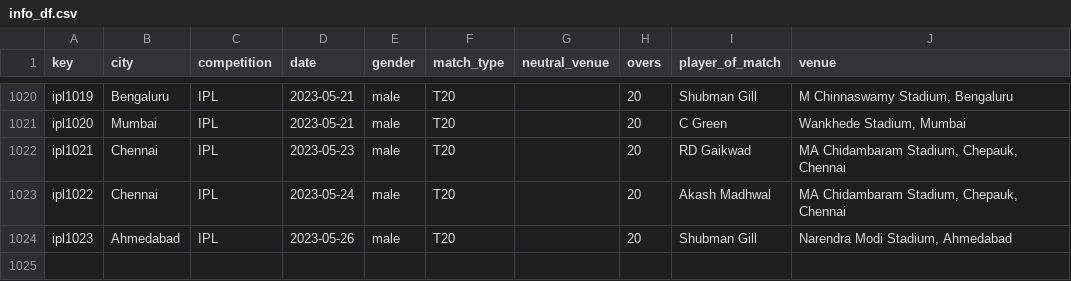
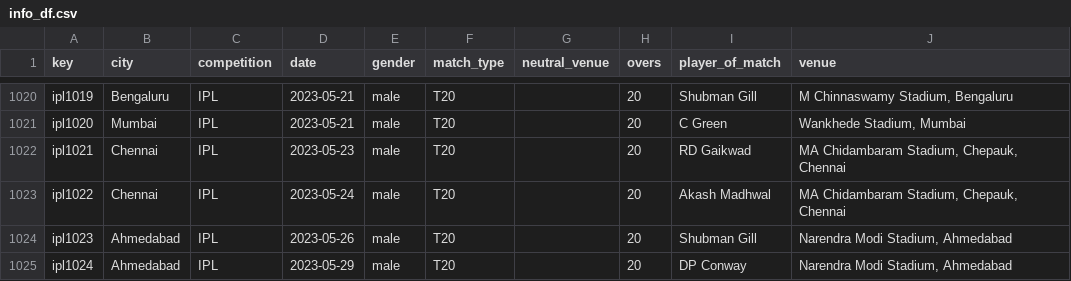
Before and after one commit to sawlachintan/cricket_data, a CSV file: ipl_data/info_df.csv, drawn as a sheet; only a part is shown, gaps mark what is left out.

```diff
--- a/ipl_data/info_df.csv
+++ b/ipl_data/info_df.csv
@@ -1024 +1024,2 @@ ipl1022,Chennai,IPL,2023-05-24,male,T20,,20,Akash Madhwal,"MA Chidambaram Stadiu
 ipl1023,Ahmedabad,IPL,2023-05-26,male,T20,,20,Shubman Gill,"Narendra Modi Stadium, Ahmedabad"
+ipl1024,Ahmedabad,IPL,2023-05-29,male,T20,,20,DP Conway,"Narendra Modi Stadium, Ahmedabad"
```
Also changed, not shown: t20s_data/info_df.csv, t20s_data/outcome_df.csv, 15 other files.
